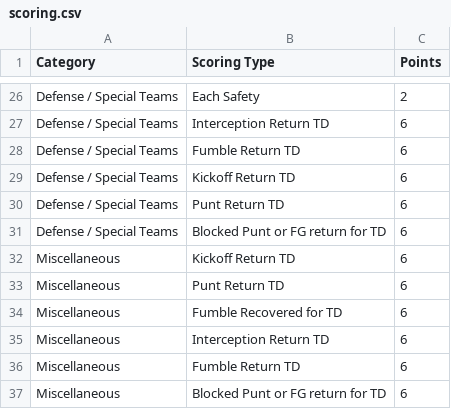
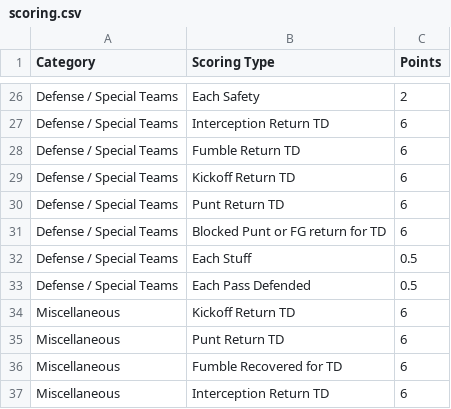
Before and after one commit to jpiburn/tsu, a CSV file: data-raw/scoring.csv, drawn as a sheet; only a part is shown, gaps mark what is left out; the shorter side is filled out with more unchanged rows; the diff names each change by its address in the sheet, - before the commit and + after, or states it on an @@ line.

```diff
--- a/data-raw/scoring.csv
+++ b/data-raw/scoring.csv
+row 32: Defense / Special Teams | Each Stuff | 0.5
+row 33: Defense / Special Teams | Each Pass Defended | 0.5
```
Also changed, not shown: 28 other files.
